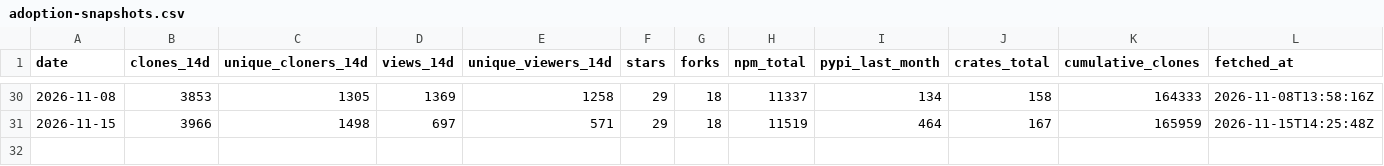
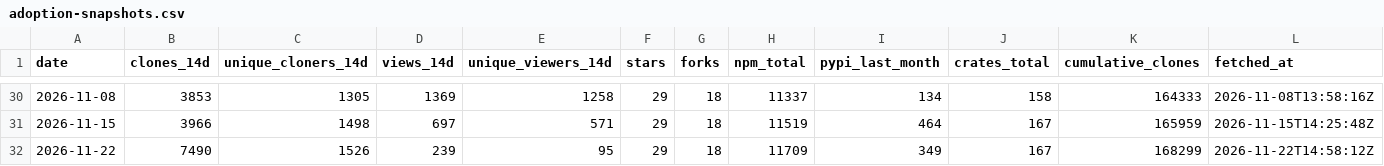
Before and after one commit to runcycles/cycles-docs, a CSV file: .outreach/adoption-snapshots.csv, drawn as a sheet; only a part is shown, gaps mark what is left out.

```diff
--- a/.outreach/adoption-snapshots.csv
+++ b/.outreach/adoption-snapshots.csv
@@ -31 +31,2 @@ date,clones_14d,unique_cloners_14d,views_14d,unique_viewers_14d,stars,forks,npm_
 2026-11-15,3966,1498,697,571,29,18,11519,464,167,165959,2026-11-15T14:25:48Z
+2026-11-22,7490,1526,239,95,29,18,11709,349,167,168299,2026-11-22T14:58:12Z
```
Also changed, not shown: .outreach/adoption-snapshots-by-repo.csv, .outreach/adoption-snapshots-referrers.csv.
